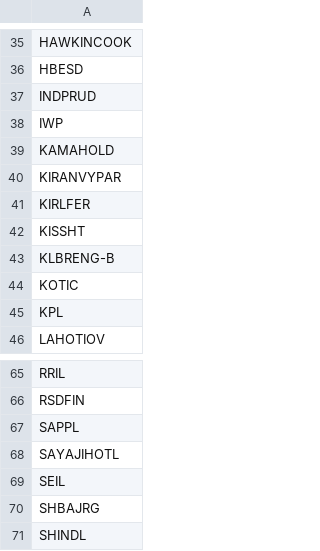
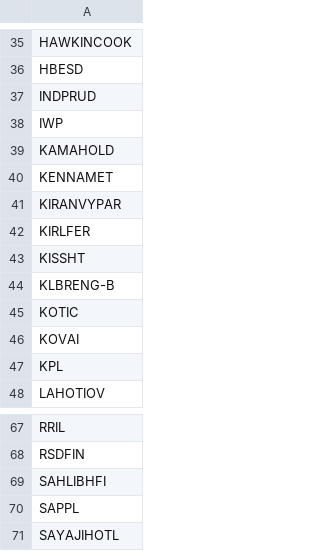
Before and after one commit to rjganatra/StockGPT, a CSV file: data/range/failed_range_symbols.csv, drawn as a sheet; only a part is shown, gaps mark what is left out; the shorter side is filled out with more unchanged rows.

```diff
--- a/data/range/failed_range_symbols.csv
+++ b/data/range/failed_range_symbols.csv
@@ -39,2 +39,3 @@ IWP
 KAMAHOLD
+KENNAMET
 KIRANVYPAR
@@ -44,2 +45,3 @@ KLBRENG-B
 KOTIC
+KOVAI
 KPL
@@ -66,2 +68,3 @@ RRIL
 RSDFIN
+SAHLIBHFI
 SAPPL
```
Also changed, not shown: data/history/latest_changes.csv, data/range/range_bound.csv, 4 other files.
